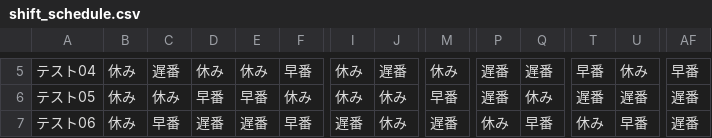
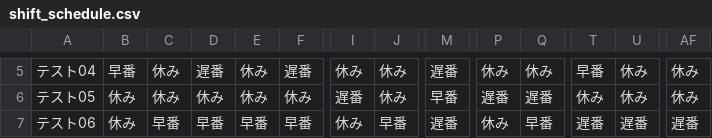
Before and after one commit to flowernotfound/Shift-Scheduler-Tool, a CSV file: output/shift_schedule.csv, drawn as a sheet; only a part is shown, gaps mark what is left out; the diff covers the shown part only; the diff names each change by its address in the sheet, - before the commit and + after, or states it on an @@ line.

```diff
--- a/output/shift_schedule.csv
+++ b/output/shift_schedule.csv
-B5: 休み
+B5: 早番
-C5: 遅番
+C5: 休み
-D5: 休み
+D5: 遅番
-F5: 早番
+F5: 遅番
-J5: 遅番
+J5: 休み
-M5: 休み
+M5: 遅番
-P5: 遅番
+P5: 休み
-Q5: 遅番
+Q5: 休み
-AF5: 早番
+AF5: 休み
-D6: 早番
+D6: 休み
-E6: 早番
+E6: 休み
-I6: 休み
+I6: 遅番
-Q6: 休み
+Q6: 遅番
-T6: 遅番
+T6: 休み
-U6: 遅番
+U6: 休み
-AF6: 遅番
+AF6: 休み
-D7: 遅番
+D7: 早番
-E7: 遅番
+E7: 早番
-I7: 遅番
+I7: 休み
-J7: 休み
+J7: 早番
-T7: 休み
+T7: 遅番
-U7: 早番
+U7: 遅番
```
Also changed, not shown: 37 edited cells elsewhere in this file, 3 other files.
